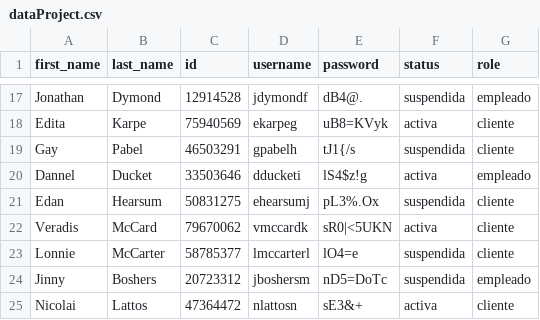
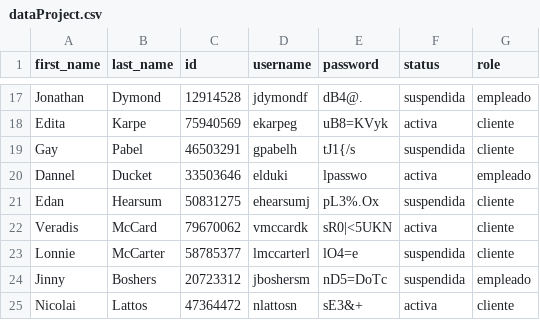
Before and after one commit to marielvcmr/proyectoProgII, a CSV file: assets/dataProject.csv, drawn as a sheet; only a part is shown, gaps mark what is left out.

```diff
--- a/assets/dataProject.csv
+++ b/assets/dataProject.csv
@@ -19,3 +19,3 @@ Edita,Karpe,75940569,ekarpeg,uB8=KVyk,activa,cliente
 Gay,Pabel,46503291,gpabelh,tJ1{/s,suspendida,cliente
-Dannel,Ducket,33503646,dducketi,lS4$z!g,activa,empleado
+Dannel,Ducket,33503646,elduki,lpasswo,activa,empleado
 Edan,Hearsum,50831275,ehearsumj,pL3%.Ox,suspendida,cliente
```
Also changed, not shown: assets/books.csv, 2 other files.
